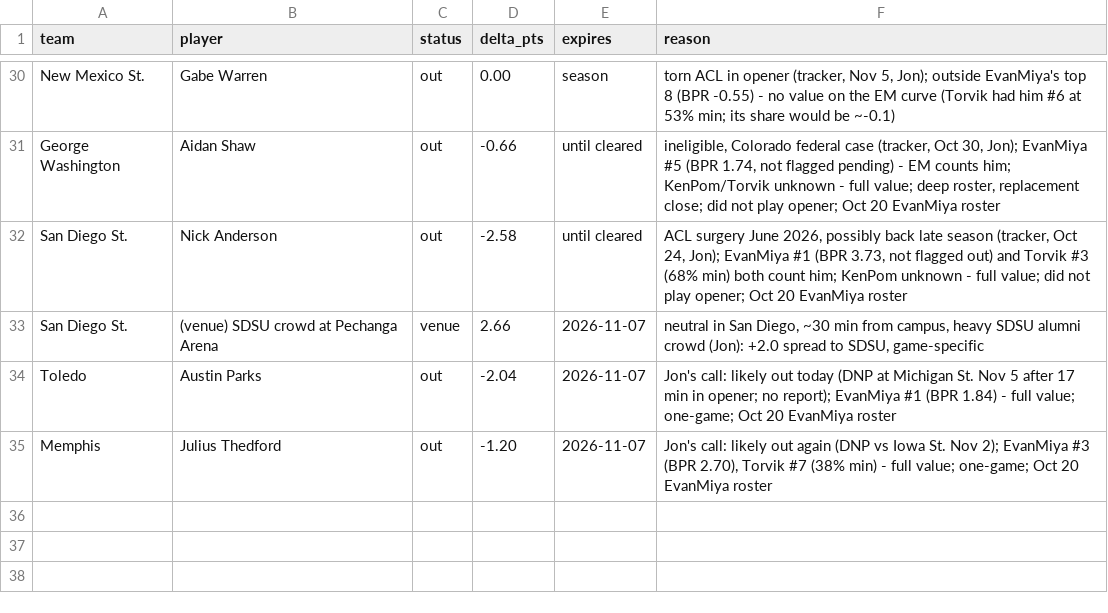
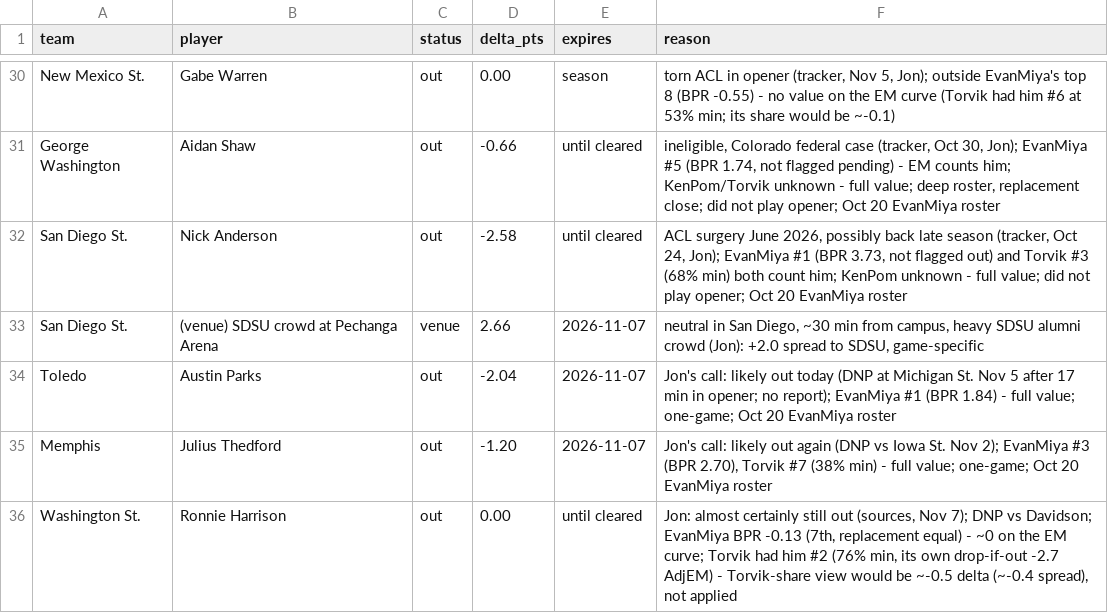
Before and after one commit to jfendler31/DTP-model, a CSV file: data/overrides.csv, drawn as a sheet; only a part is shown, gaps mark what is left out.

```diff
--- a/data/overrides.csv
+++ b/data/overrides.csv
@@ -35 +35,2 @@ Toledo,Austin Parks,out,-2.04,2026-11-07,"Jon's call: likely out today (DNP at M
 Memphis,Julius Thedford,out,-1.20,2026-11-07,"Jon's call: likely out again (DNP vs Iowa St. Nov 2); EvanMiya #3 (BPR 2.70), Torvik #7 (38% min) - full value; one-game; Oct 20 EvanMiya roster"
+Washington St.,Ronnie Harrison,out,0.00,until cleared,"Jon: almost certainly still out (sources, Nov 7); DNP vs Davidson; EvanMiya BPR -0.13 (7th, replacement equal) - ~0 on the EM curve; Torvik had him #2 (76% min, its own drop-if-out -2.7 AdjEM) - Torvik-share view would be ~-0.5 delta (~-0.4 spread), not applied"
```
